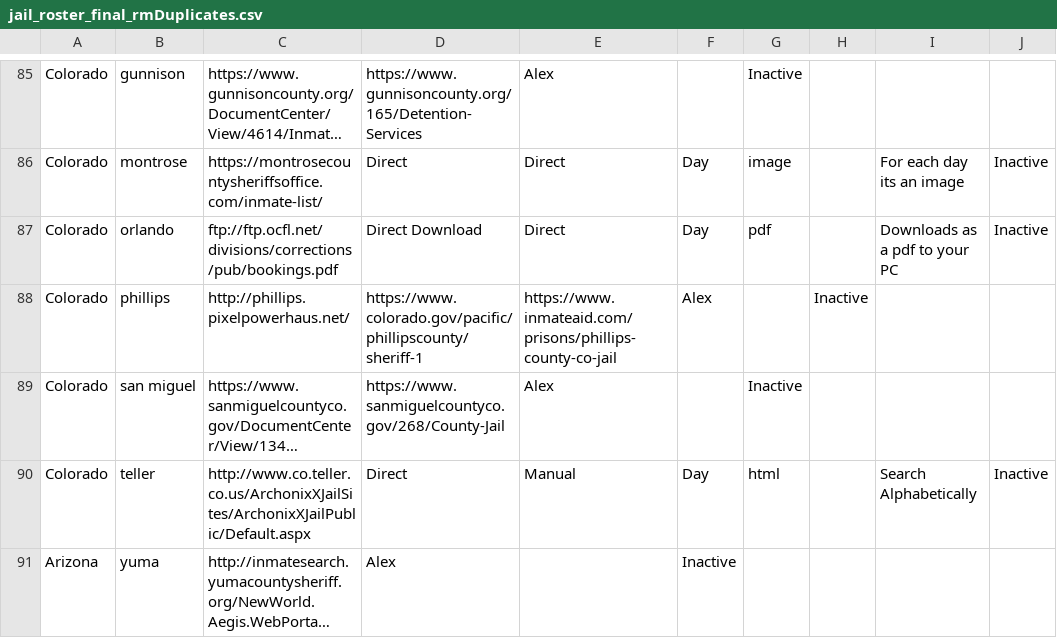
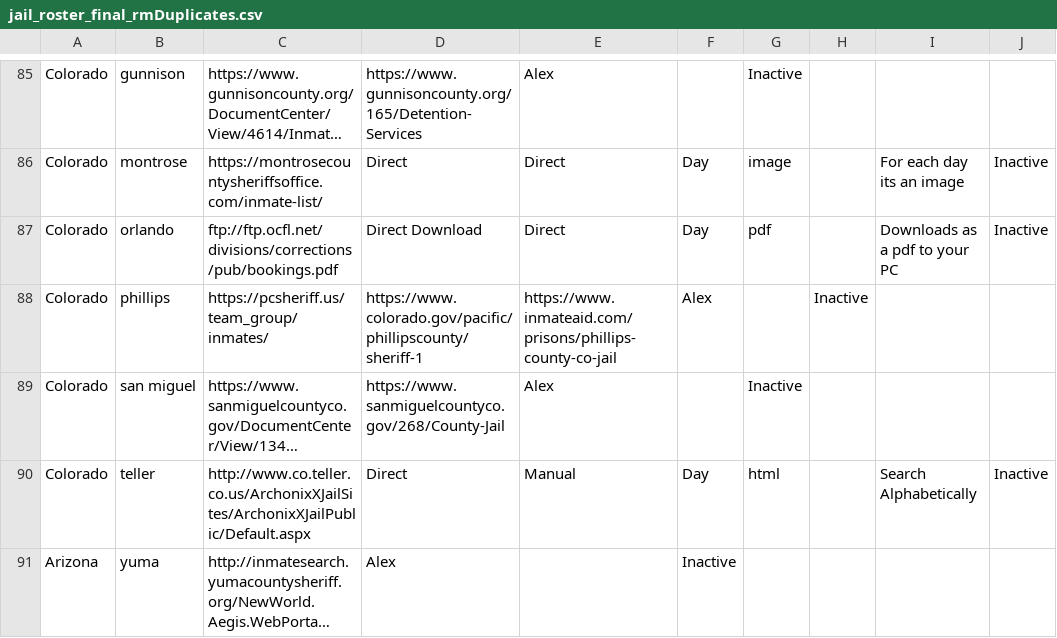
Before and after one commit to jborowitz/jailcrawl, a CSV file: david_scrapers/jail_roster_final_rmDuplicates.csv, drawn as a sheet; only a part is shown, gaps mark what is left out; long unchanged cells end in …; the diff names each change by its address in the sheet, - before the commit and + after, or states it on an @@ line.

Commit message:
Add Colorado Phillips with change of page

```diff
--- a/david_scrapers/jail_roster_final_rmDuplicates.csv
+++ b/david_scrapers/jail_roster_final_rmDuplicates.csv
-C88: http://phillips.pixelpowerhaus.net/
+C88: https://pcsheriff.us/team_group/inmates/
```
Also changed, not shown: 1 other file.
